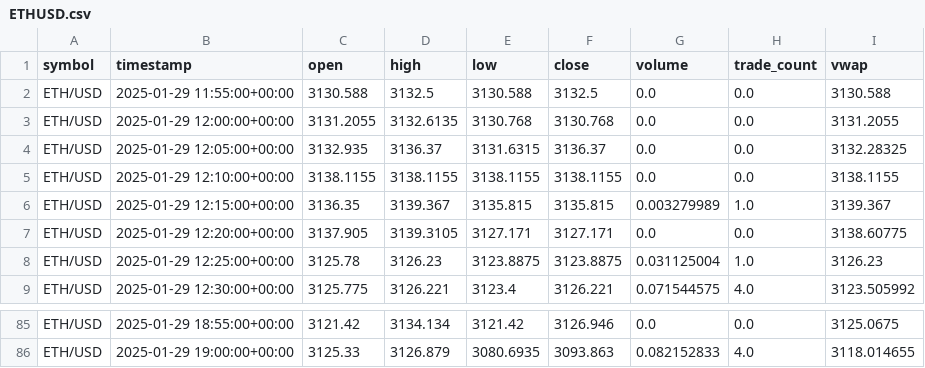
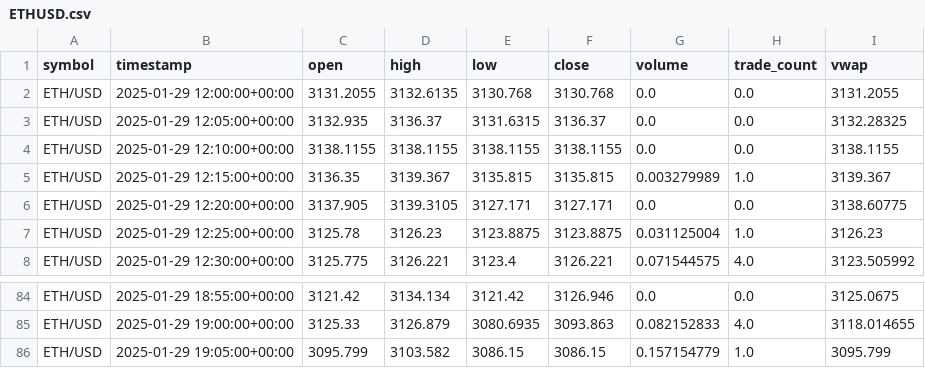
Before and after one commit to Jin-fo/Automated-Crypto-Exchange-Analysis, a CSV file: ETHUSD.csv, drawn as a sheet; only a part is shown, gaps mark what is left out.

```diff
--- a/ETHUSD.csv
+++ b/ETHUSD.csv
@@ -1,3 +1,2 @@
 symbol,timestamp,open,high,low,close,volume,trade_count,vwap
-ETH/USD,2025-01-29 11:55:00+00:00,3130.588,3132.5,3130.588,3132.5,0.0,0.0,3130.588
 ETH/USD,2025-01-29 12:00:00+00:00,3131.2055,3132.6135,3130.768,3130.768,0.0,0.0,3131.2055
@@ -86 +85,2 @@ ETH/USD,2025-01-29 18:55:00+00:00,3121.42,3134.134,3121.42,3126.946,0.0,0.0,3125
 ETH/USD,2025-01-29 19:00:00+00:00,3125.33,3126.879,3080.6935,3093.863,0.082152833,4.0,3118.014655
+ETH/USD,2025-01-29 19:05:00+00:00,3095.799,3103.582,3086.15,3086.15,0.157154779,1.0,3095.799
```
Also changed, not shown: BTCUSD.csv, 5 other files.
